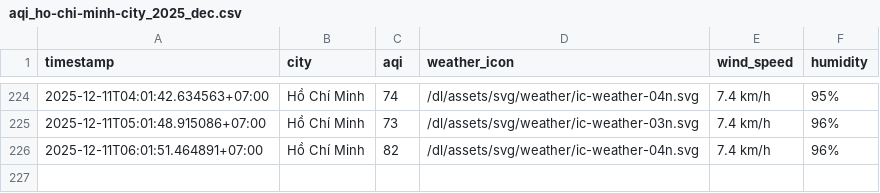
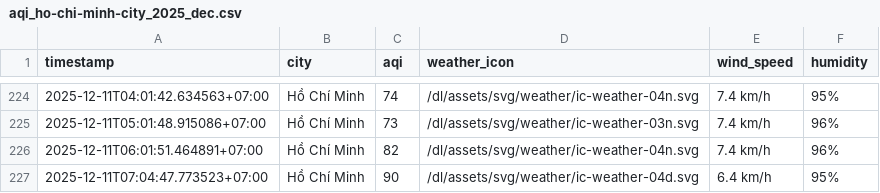
Before and after one commit to nghiahsgs/iqair-dataset, a CSV file: result/ho-chi-minh-city/aqi_ho-chi-minh-city_2025_dec.csv, drawn as a sheet; only a part is shown, gaps mark what is left out.

```diff
--- a/result/ho-chi-minh-city/aqi_ho-chi-minh-city_2025_dec.csv
+++ b/result/ho-chi-minh-city/aqi_ho-chi-minh-city_2025_dec.csv
@@ -226 +226,2 @@ timestamp,city,aqi,weather_icon,wind_speed,humidity
 2025-12-11T06:01:51.464891+07:00,Hồ Chí Minh,82,/dl/assets/svg/weather/ic-weather-04n.svg,7.4 km/h,96%
+2025-12-11T07:04:47.773523+07:00,Hồ Chí Minh,90,/dl/assets/svg/weather/ic-weather-04d.svg,6.4 km/h,95%
```
Also changed, not shown: result/can-tho/aqi_can-tho_2025_dec.csv, result/da-nang/aqi_da-nang_2025_dec.csv, 5 other files.
